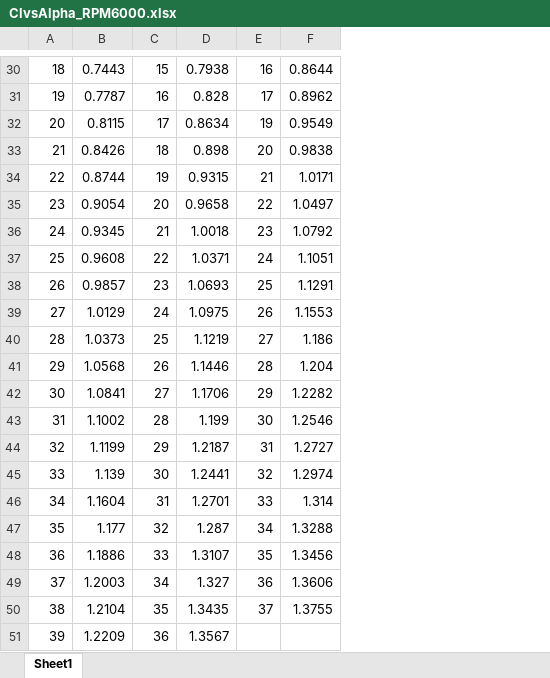
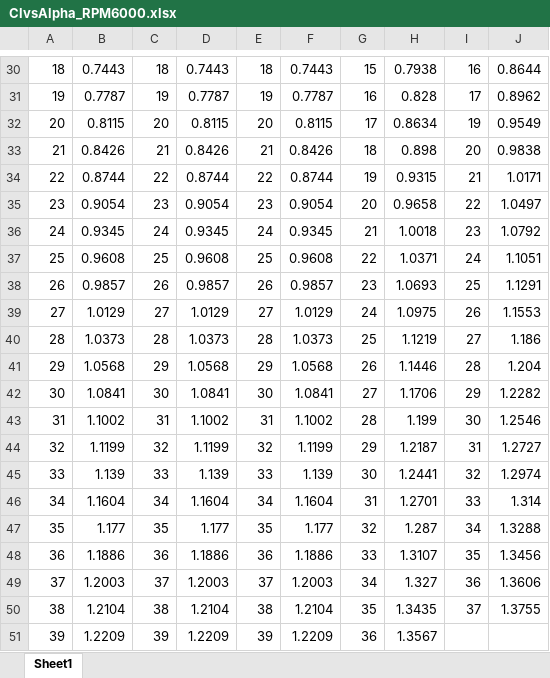
Before and after one commit to egekonuk/VortexBlade-Efficient-Free-Wake-Solver-for-Propeller-Aerodynamics, an Excel workbook: Propeller Packages/APC_11x7/ClvsAlpha_RPM6000.xlsx, sheet Sheet1, drawn as a sheet; only a part is shown, gaps mark what is left out; values as stored, in another font and other column widths than the file's, no borders; the diff covers the shown part only; the diff names each change by its address in the sheet, - before the commit and + after, or states it on an @@ line.

```diff
--- a/Propeller Packages/APC_11x7/ClvsAlpha_RPM6000.xlsx (sheet Sheet1)
+++ b/Propeller Packages/APC_11x7/ClvsAlpha_RPM6000.xlsx (sheet Sheet1)
+column D, rows 30-51: 0.7443 | 0.7787 | 0.8115 | 0.8426 | 0.8744 | 0.9054 | 0.9345 | 0.9608 | 0.9857 | 1.0129 | 1.0373 | 1.0568 | 1.0841 | 1.1002 | 1.1199 | 1.139 | 1.1604 | 1.177 | 1.1886 | 1.2003 | 1.2104 | 1.2209
+column E, rows 30-51: 18 | 19 | 20 | 21 | 22 | 23 | 24 | 25 | 26 | 27 | 28 | 29 | 30 | 31 | 32 | 33 | 34 | 35 | 36 | 37 | 38 | 39
+column F, rows 30-51: 0.7443 | 0.7787 | 0.8115 | 0.8426 | 0.8744 | 0.9054 | 0.9345 | 0.9608 | 0.9857 | 1.0129 | 1.0373 | 1.0568 | 1.0841 | 1.1002 | 1.1199 | 1.139 | 1.1604 | 1.177 | 1.1886 | 1.2003 | 1.2104 | 1.2209
+column G, rows 30-51: 15 | 16 | 17 | 18 | 19 | 20 | 21 | 22 | 23 | 24 | 25 | 26 | 27 | 28 | 29 | 30 | 31 | 32 | 33 | 34 | 35 | 36
-C30: 15
+C30: 18
-C31: 16
+C31: 19
-C32: 17
+C32: 20
-C33: 18
+C33: 21
-C34: 19
+C34: 22
-C35: 20
+C35: 23
-C36: 21
+C36: 24
-C37: 22
+C37: 25
-C38: 23
+C38: 26
-C39: 24
+C39: 27
-C40: 25
+C40: 28
-C41: 26
+C41: 29
-C42: 27
+C42: 30
-C43: 28
+C43: 31
-C44: 29
+C44: 32
-C45: 30
+C45: 33
-C46: 31
+C46: 34
-C47: 32
+C47: 35
-C48: 33
+C48: 36
-C49: 34
+C49: 37
-C50: 35
+C50: 38
-C51: 36
+C51: 39
```
Also changed, not shown: 28 edited cells elsewhere in this sheet, Propeller Packages/APC_11x7/CdvsAlpha_RPM6000.xlsx.
